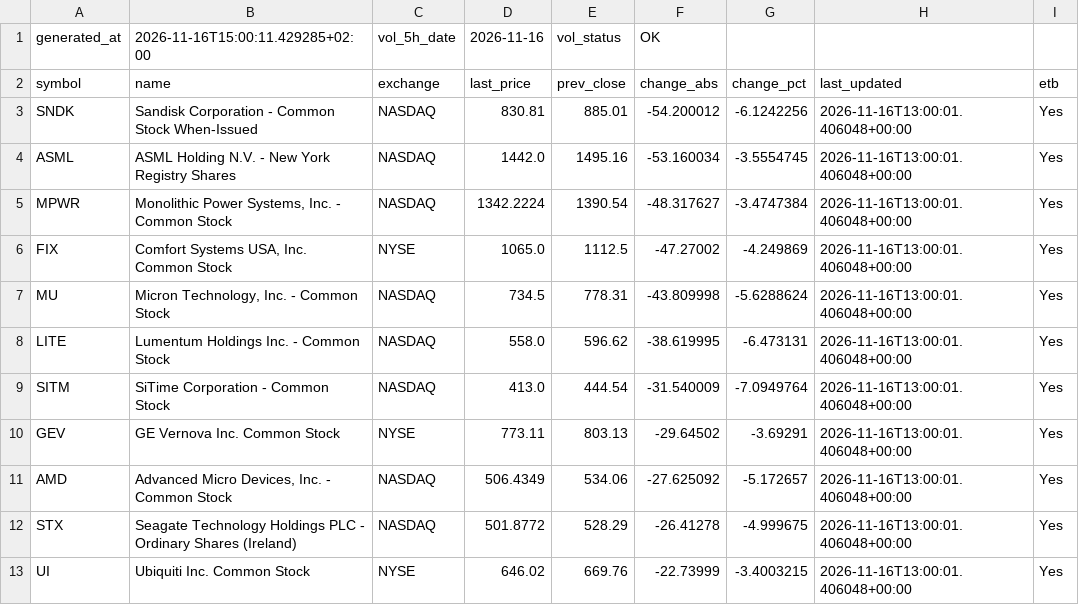
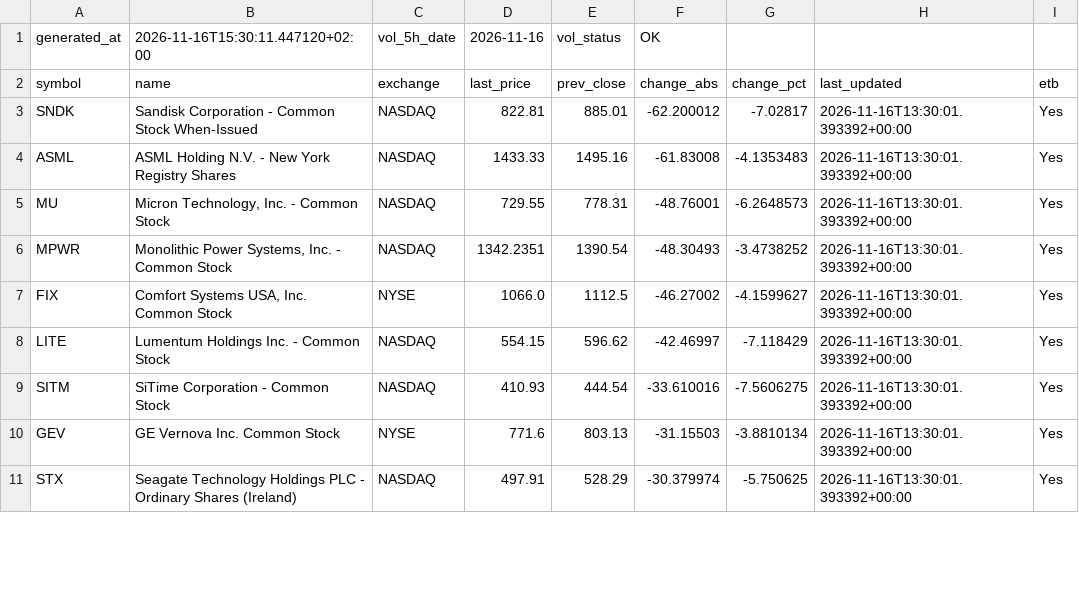
Before and after one commit to alonsadan1970/daily-stocks-data, a CSV file: top_abs.csv, drawn as a sheet; only a part is shown; the diff covers the shown part only.

```diff
--- a/top_abs.csv
+++ b/top_abs.csv
@@ -1,13 +1,11 @@
-generated_at,2026-11-16T15:00:11.429285+02:00,vol_5h_date,2026-11-16,vol_status,OK
+generated_at,2026-11-16T15:30:11.447120+02:00,vol_5h_date,2026-11-16,vol_status,OK
 symbol,name,exchange,last_price,prev_close,change_abs,change_pct,last_updated,etb
-SNDK,Sandisk Corporation - Common Stock When-Issued,NASDAQ,830.81,885.01,-54.200012,-6.1242256,2026-11-16T13:00:01.406048+00:00,Yes
-ASML,ASML Holding N.V. - New York Registry Shares,NASDAQ,1442.0,1495.16,-53.160034,-3.5554745,2026-11-16T13:00:01.406048+00:00,Yes
-MPWR,"Monolithic Power Systems, Inc. - Common Stock",NASDAQ,1342.2224,1390.54,-48.317627,-3.4747384,2026-11-16T13:00:01.406048+00:00,Yes
-FIX,"Comfort Systems USA, Inc. Common Stock",NYSE,1065.0,1112.5,-47.27002,-4.249869,2026-11-16T13:00:01.406048+00:00,Yes
-MU,"Micron Technology, Inc. - Common Stock",NASDAQ,734.5,778.31,-43.809998,-5.6288624,2026-11-16T13:00:01.406048+00:00,Yes
-LITE,Lumentum Holdings Inc. - Common Stock,NASDAQ,558.0,596.62,-38.619995,-6.473131,2026-11-16T13:00:01.406048+00:00,Yes
-SITM,SiTime Corporation - Common Stock,NASDAQ,413.0,444.54,-31.540009,-7.0949764,2026-11-16T13:00:01.406048+00:00,Yes
-GEV,GE Vernova Inc. Common Stock,NYSE,773.11,803.13,-29.64502,-3.69291,2026-11-16T13:00:01.406048+00:00,Yes
-AMD,"Advanced Micro Devices, Inc. - Common Stock",NASDAQ,506.4349,534.06,-27.625092,-5.172657,2026-11-16T13:00:01.406048+00:00,Yes
-STX,Seagate Technology Holdings PLC - Ordinary Shares (Ireland),NASDAQ,501.8772,528.29,-26.41278,-4.999675,2026-11-16T13:00:01.406048+00:00,Yes
-UI,Ubiquiti Inc. Common Stock,NYSE,646.02,669.76,-22.73999,-3.4003215,2026-11-16T13:00:01.406048+00:00,Yes
+SNDK,Sandisk Corporation - Common Stock When-Issued,NASDAQ,822.81,885.01,-62.200012,-7.02817,2026-11-16T13:30:01.393392+00:00,Yes
+ASML,ASML Holding N.V. - New York Registry Shares,NASDAQ,1433.33,1495.16,-61.83008,-4.1353483,2026-11-16T13:30:01.393392+00:00,Yes
+MU,"Micron Technology, Inc. - Common Stock",NASDAQ,729.55,778.31,-48.76001,-6.2648573,2026-11-16T13:30:01.393392+00:00,Yes
+MPWR,"Monolithic Power Systems, Inc. - Common Stock",NASDAQ,1342.2351,1390.54,-48.30493,-3.4738252,2026-11-16T13:30:01.393392+00:00,Yes
+FIX,"Comfort Systems USA, Inc. Common Stock",NYSE,1066.0,1112.5,-46.27002,-4.1599627,2026-11-16T13:30:01.393392+00:00,Yes
+LITE,Lumentum Holdings Inc. - Common Stock,NASDAQ,554.15,596.62,-42.46997,-7.118429,2026-11-16T13:30:01.393392+00:00,Yes
+SITM,SiTime Corporation - Common Stock,NASDAQ,410.93,444.54,-33.610016,-7.5606275,2026-11-16T13:30:01.393392+00:00,Yes
+GEV,GE Vernova Inc. Common Stock,NYSE,771.6,803.13,-31.15503,-3.8810134,2026-11-16T13:30:01.393392+00:00,Yes
+STX,Seagate Technology Holdings PLC - Ordinary Shares (Ireland),NASDAQ,497.91,528.29,-30.379974,-5.750625,2026-11-16T13:30:01.393392+00:00,Yes
```
Also changed, not shown: 6 added rows, 4 removed rows and 20 edited cells elsewhere in this file, top_abs_200.csv, top_pct.csv.
